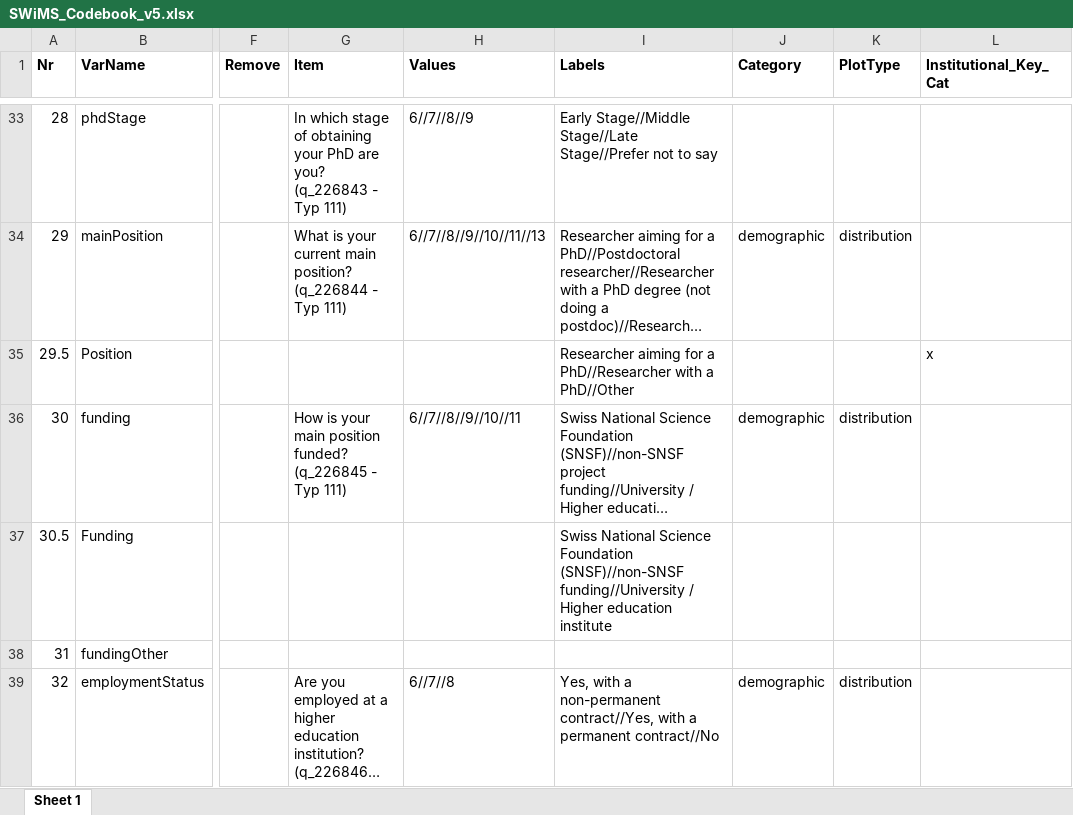
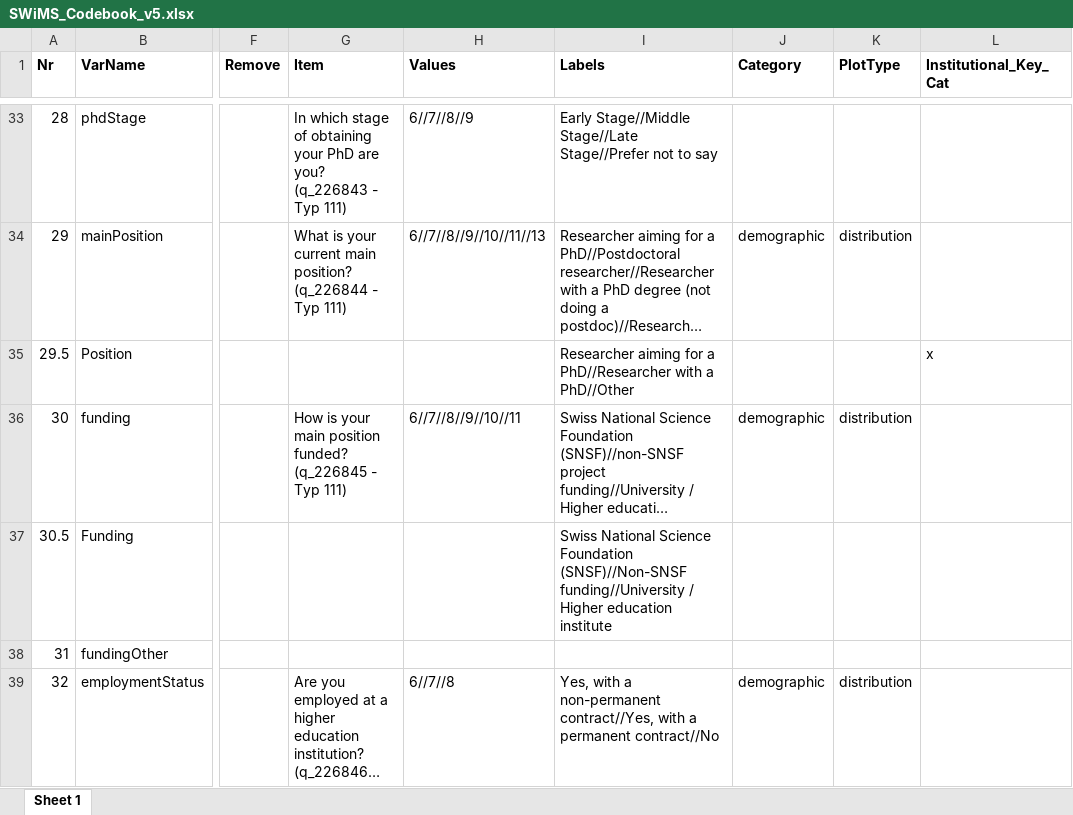
Before and after one commit to timonelmer/SWiMS, an Excel workbook: SWiMS_Codebook_v5.xlsx, sheet Sheet 1, drawn as a sheet; only a part is shown, gaps mark what is left out; long unchanged cells end in …; values as stored, in another font and other column widths than the file's, no borders; conditional formats not drawn; the diff names each change by its address in the sheet, - before the commit and + after, or states it on an @@ line.

Commit message:
minor

```diff
--- a/SWiMS_Codebook_v5.xlsx (sheet Sheet 1)
+++ b/SWiMS_Codebook_v5.xlsx (sheet Sheet 1)
-I37 (Labels): …Science Foundation (SNSF)//non-SNSF funding//University /…
+I37 (Labels): …Science Foundation (SNSF)//Non-SNSF funding//University /…
```
